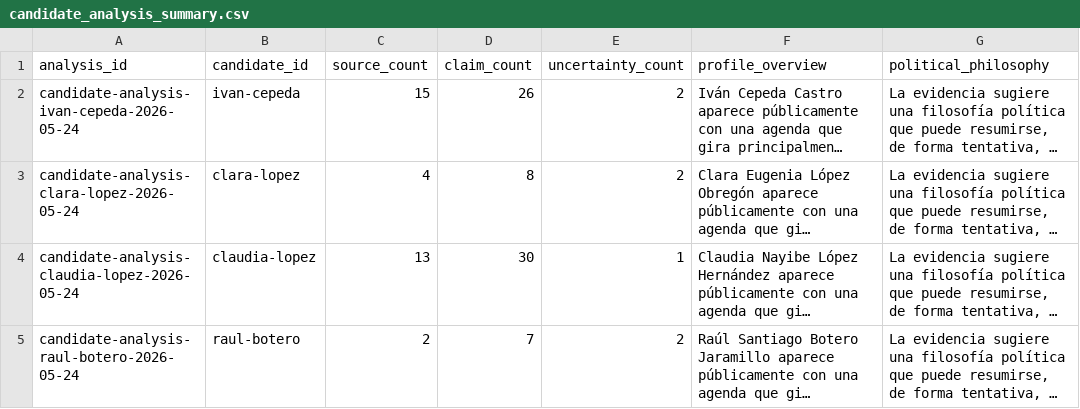
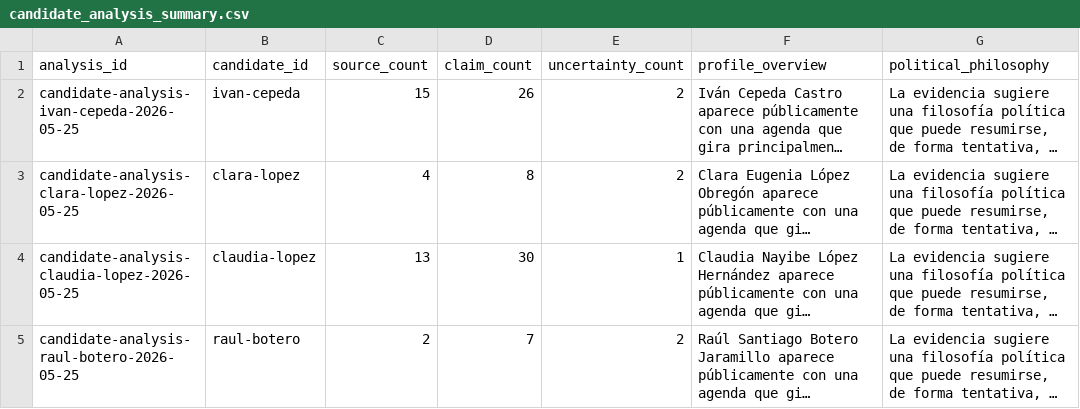
Before and after one commit to randrescastaneda/presidentes_colombia_2026, a CSV file: data/processed/candidate_analysis_summary.csv, drawn as a sheet; only a part is shown; long unchanged cells end in …; the diff covers the shown part only; the diff names each change by its address in the sheet, - before the commit and + after, or states it on an @@ line.

```diff
--- a/data/processed/candidate_analysis_summary.csv
+++ b/data/processed/candidate_analysis_summary.csv
-A2 (analysis_id): candidate-analysis-ivan-cepeda-2026-05-24
+A2 (analysis_id): candidate-analysis-ivan-cepeda-2026-05-25
-A3 (analysis_id): candidate-analysis-clara-lopez-2026-05-24
+A3 (analysis_id): candidate-analysis-clara-lopez-2026-05-25
-A4 (analysis_id): candidate-analysis-claudia-lopez-2026-05-24
+A4 (analysis_id): candidate-analysis-claudia-lopez-2026-05-25
-A5 (analysis_id): candidate-analysis-raul-botero-2026-05-24
+A5 (analysis_id): candidate-analysis-raul-botero-2026-05-25
```
Also changed, not shown: 13 edited cells elsewhere in this file, data/processed/candidate_dossiers.csv, data/processed/claim_records.csv, 47 other files.
